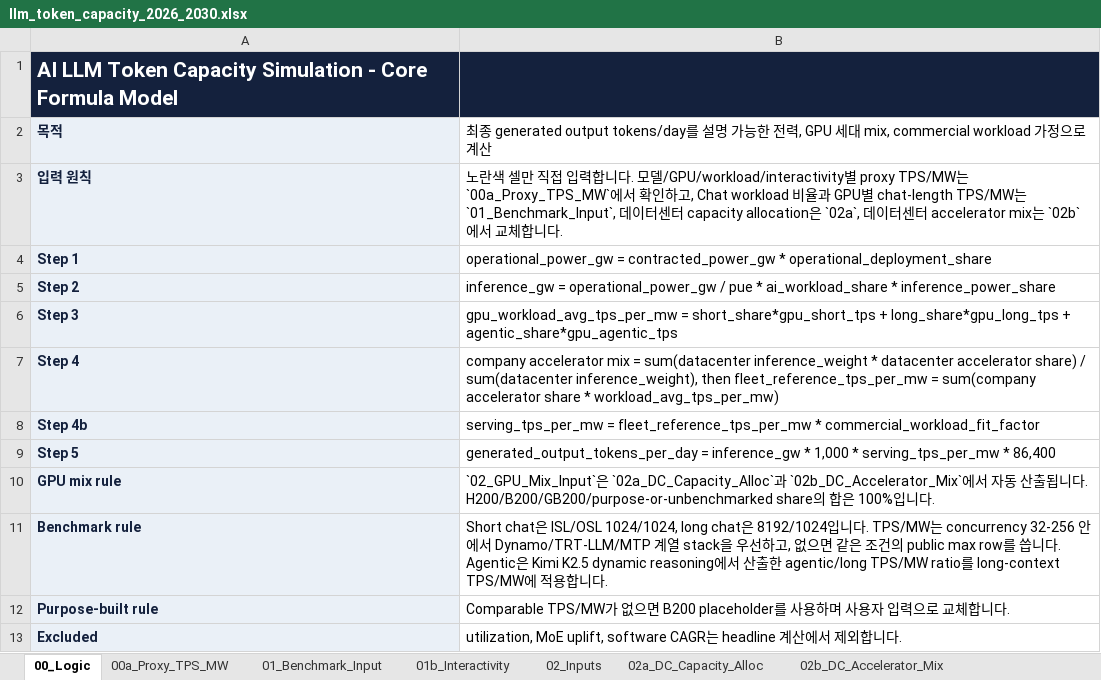
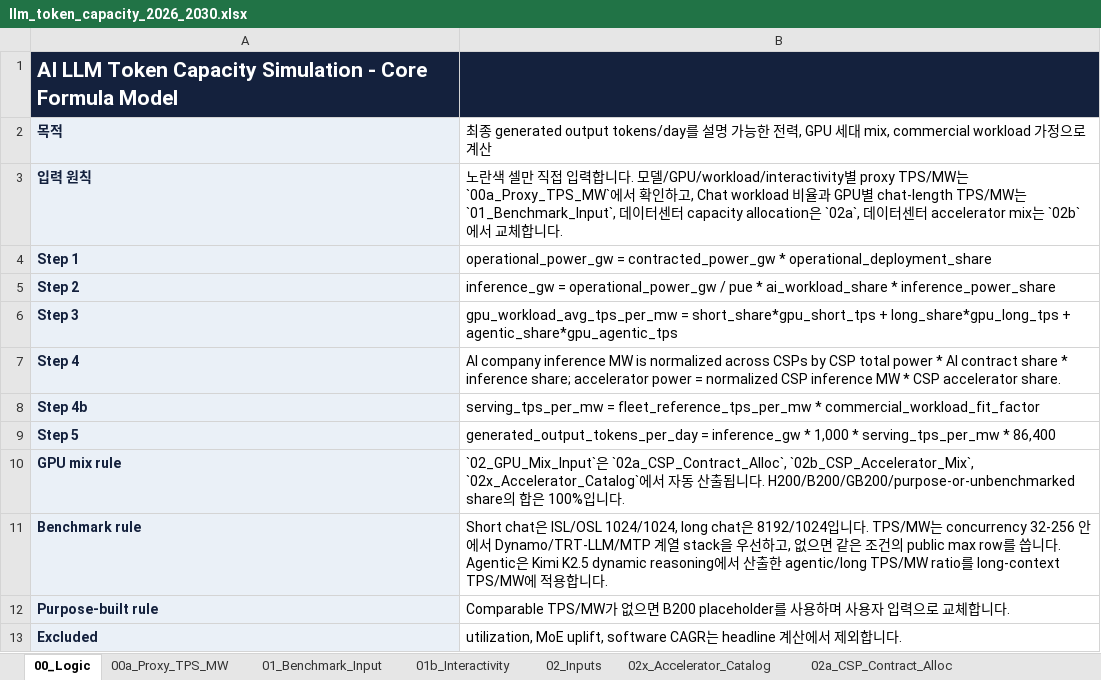
Before and after one commit to abcd00ou/Codex, an Excel workbook: llm_token_capacity_project/outputs/reports/llm_token_capacity_2026_2030.xlsx, sheet 00_Logic, drawn as a sheet; values as stored, in another font and other column widths than the file's, no borders; the diff names each change by its address in the sheet, - before the commit and + after, or states it on an @@ line.

Commit message:
Refine CSP accelerator mix model

```diff
--- a/llm_token_capacity_project/outputs/reports/llm_token_capacity_2026_2030.xlsx (sheet 00_Logic)
+++ b/llm_token_capacity_project/outputs/reports/llm_token_capacity_2026_2030.xlsx (sheet 00_Logic)
-sheet tab: 02a_DC_Capacity_Alloc
+sheet tab: 02x_Accelerator_Catalog
-sheet tab: 02b_DC_Accelerator_Mix
+sheet tab: 02a_CSP_Contract_Alloc
-B7: company accelerator mix = sum(datacenter inference_weight * datacenter accelerator share) / sum(datacenter inference_weight), then fleet_reference_tps_per_mw = sum(company accelerator share * workload_avg_tps_per_mw)
+B7: AI company inference MW is normalized across CSPs by CSP total power * AI contract share * inference share; accelerator power = normalized CSP inference MW * CSP accelerator share.
-B10: …은 `02a_DC_Capacity_Alloc`과 `02b_DC_Accelerator_Mix`에서…
+B10: …은 `02a_CSP_Contract_Alloc`, `02b_CSP_Accelerator_Mix`, `02x_Accelerator_Catalog`에서…
```
Also changed, not shown: sheet 02b_CSP_Accelerator_Mix, sheet 02a_CSP_Contract_Alloc, sheet 02x_Accelerator_Catalog, sheet 02_GPU_Mix_Input, sheet 08_Provenance_Trace, sheet 09_Fact_Assumption_Audit, other sheet tabs, 8 other files.
